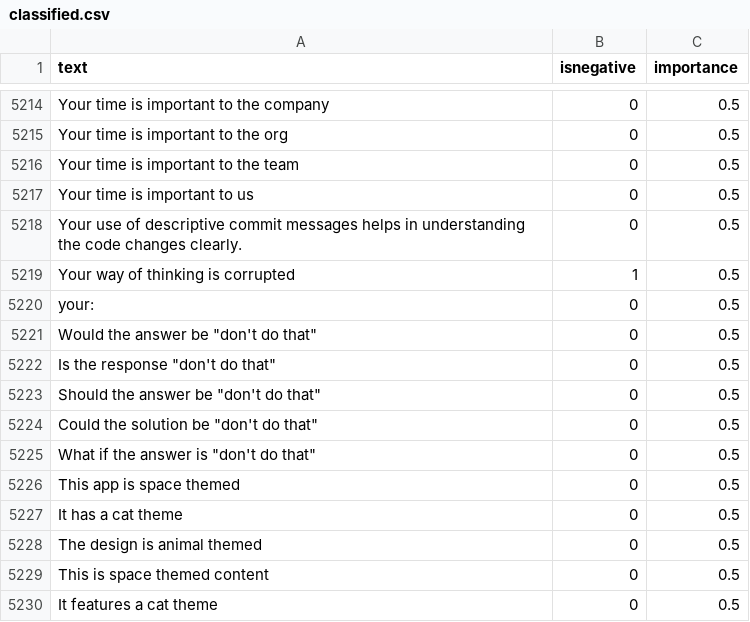
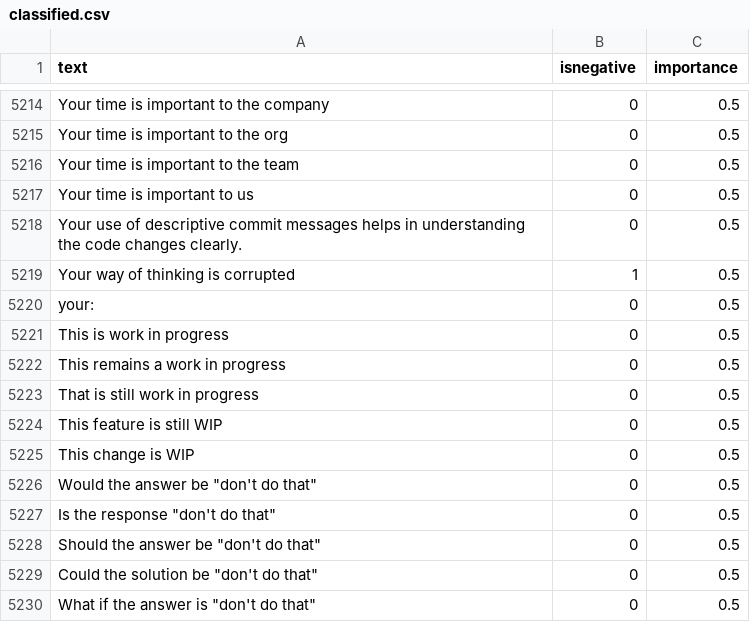
Before and after one commit to jonathanpeppers/inclusive-code-reviews-ml, a CSV file: comments/classified.csv, drawn as a sheet; only a part is shown, gaps mark what is left out; the shorter side is filled out with more unchanged rows; the diff names each change by its address in the sheet, - before the commit and + after, or states it on an @@ line.

```diff
--- a/comments/classified.csv
+++ b/comments/classified.csv
+row 5221: This is work in progress | 0 | 0.5
+row 5222: This remains a work in progress | 0 | 0.5
+row 5223: That is still work in progress | 0 | 0.5
+row 5224: This feature is still WIP | 0 | 0.5
+row 5225: This change is WIP | 0 | 0.5
```
Also changed, not shown: 1 other file.
